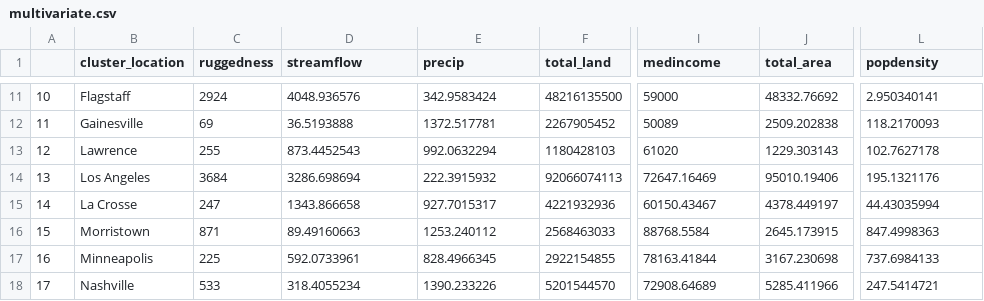
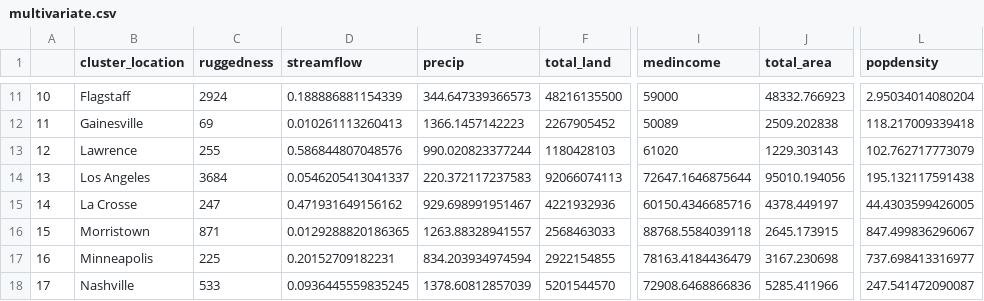
Before and after one commit to SPATIAL-Lab/CityWater, a CSV file: data/multivariate.csv, drawn as a sheet; only a part is shown, gaps mark what is left out; the diff covers the shown part only; the diff names each change by its address in the sheet, - before the commit and + after, or states it on an @@ line.

Commit message:
Update precip and streamflow characterization

```diff
--- a/data/multivariate.csv
+++ b/data/multivariate.csv
-D11 (streamflow): 4048.936576
+D11 (streamflow): 0.188886881154339
-E11 (precip): 342.9583424
+E11 (precip): 344.647339366573
-J11 (total_area): 48332.76692
+J11 (total_area): 48332.766923
-L11 (popdensity): 2.950340141
+L11 (popdensity): 2.95034014080204
-D12 (streamflow): 36.5193888
+D12 (streamflow): 0.010261113260413
-E12 (precip): 1372.517781
+E12 (precip): 1366.1457142223
-L12 (popdensity): 118.2170093
+L12 (popdensity): 118.217009339418
-D13 (streamflow): 873.4452543
+D13 (streamflow): 0.586844807048576
-E13 (precip): 992.0632294
+E13 (precip): 990.020823377244
-L13 (popdensity): 102.7627178
+L13 (popdensity): 102.762717773079
-D14 (streamflow): 3286.698694
+D14 (streamflow): 0.0546205413041337
-E14 (precip): 222.3915932
+E14 (precip): 220.372117237583
-I14 (medincome): 72647.16469
+I14 (medincome): 72647.1646875644
-J14 (total_area): 95010.19406
+J14 (total_area): 95010.194056
-L14 (popdensity): 195.1321176
+L14 (popdensity): 195.132117591438
-D15 (streamflow): 1343.866658
+D15 (streamflow): 0.471931649156162
-E15 (precip): 927.7015317
+E15 (precip): 929.698991951467
-I15 (medincome): 60150.43467
+I15 (medincome): 60150.4346685716
-L15 (popdensity): 44.43035994
+L15 (popdensity): 44.4303599426005
-D16 (streamflow): 89.49160663
+D16 (streamflow): 0.0129288820186365
-E16 (precip): 1253.240112
+E16 (precip): 1263.88328941557
-I16 (medincome): 88768.5584
+I16 (medincome): 88768.5584039118
-L16 (popdensity): 847.4998363
+L16 (popdensity): 847.499836296067
-D17 (streamflow): 592.0733961
+D17 (streamflow): 0.20152709182231
-E17 (precip): 828.4966345
+E17 (precip): 834.203934974594
-I17 (medincome): 78163.41844
+I17 (medincome): 78163.4184436479
-L17 (popdensity): 737.6984133
+L17 (popdensity): 737.698413316977
-D18 (streamflow): 318.4055234
+D18 (streamflow): 0.0936445559835245
-E18 (precip): 1390.233226
+E18 (precip): 1378.60812857039
-I18 (medincome): 72908.64689
+I18 (medincome): 72908.6468866836
-L18 (popdensity): 247.5414721
+L18 (popdensity): 247.541472090087
```
Also changed, not shown: 65 edited cells elsewhere in this file, 6 other files.
